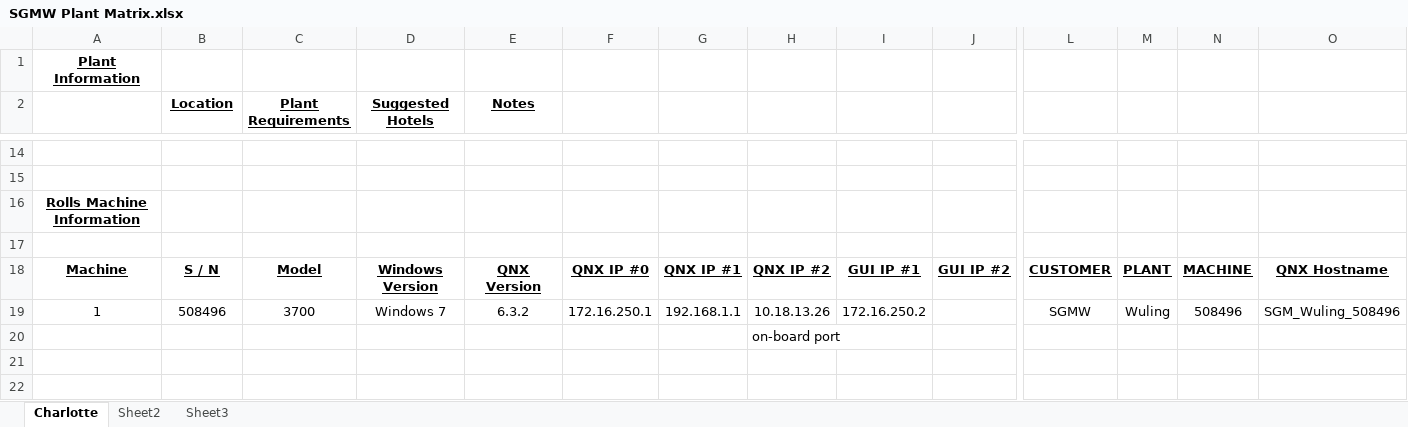
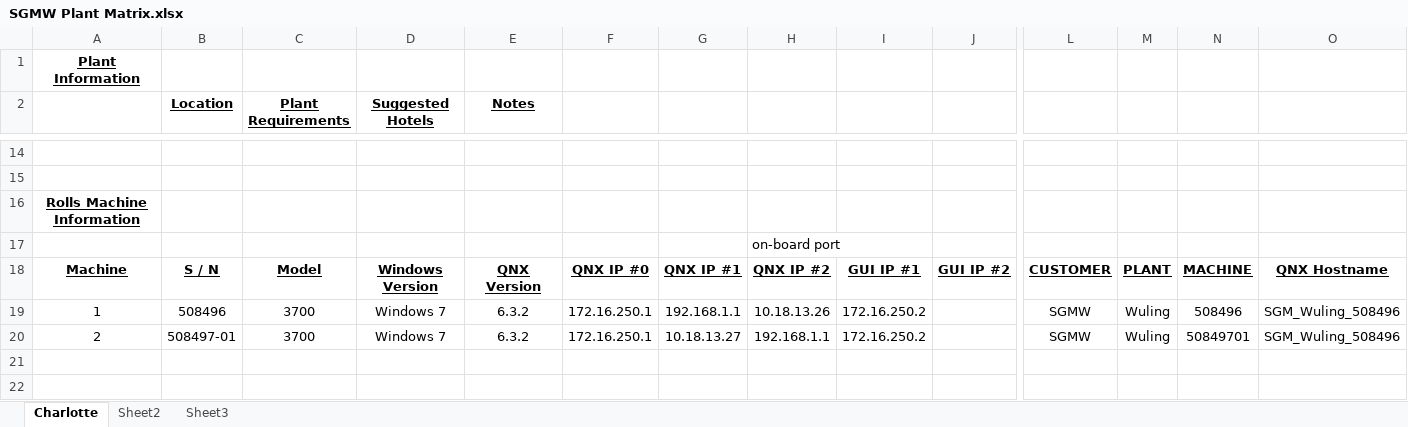
Before and after one commit to MikeMcNamara-Ascential/CCRTCommon3700, an Excel workbook: Source/SGMW/SGMW Plant Matrix.xlsx, sheet Charlotte, drawn as a sheet; only a part is shown, gaps mark what is left out; values as stored, in another font and other column widths than the file's, no borders; removed rows and columns are numbered as before the commit, all else as after; rows hold the shown columns only; the diff names each change by its address in the sheet, - before the commit and + after, or states it on an @@ line.

```diff
--- a/Source/SGMW/SGMW Plant Matrix.xlsx (sheet Charlotte)
+++ b/Source/SGMW/SGMW Plant Matrix.xlsx (sheet Charlotte)
-H17: (empty)
+H17: on-board port
-row 20:  |  |  |  |  |  |  | on-board port
+row 20: 2 | 508497-01 | 3700 | Windows 7 | 6.3.2 | 172.16.250.1 | 10.18.13.27 | 192.168.1.1 | 172.16.250.2 |  | SGMW | Wuling | 50849701 | SGM_Wuling_508496
```
Also changed, not shown: 27 other files.
